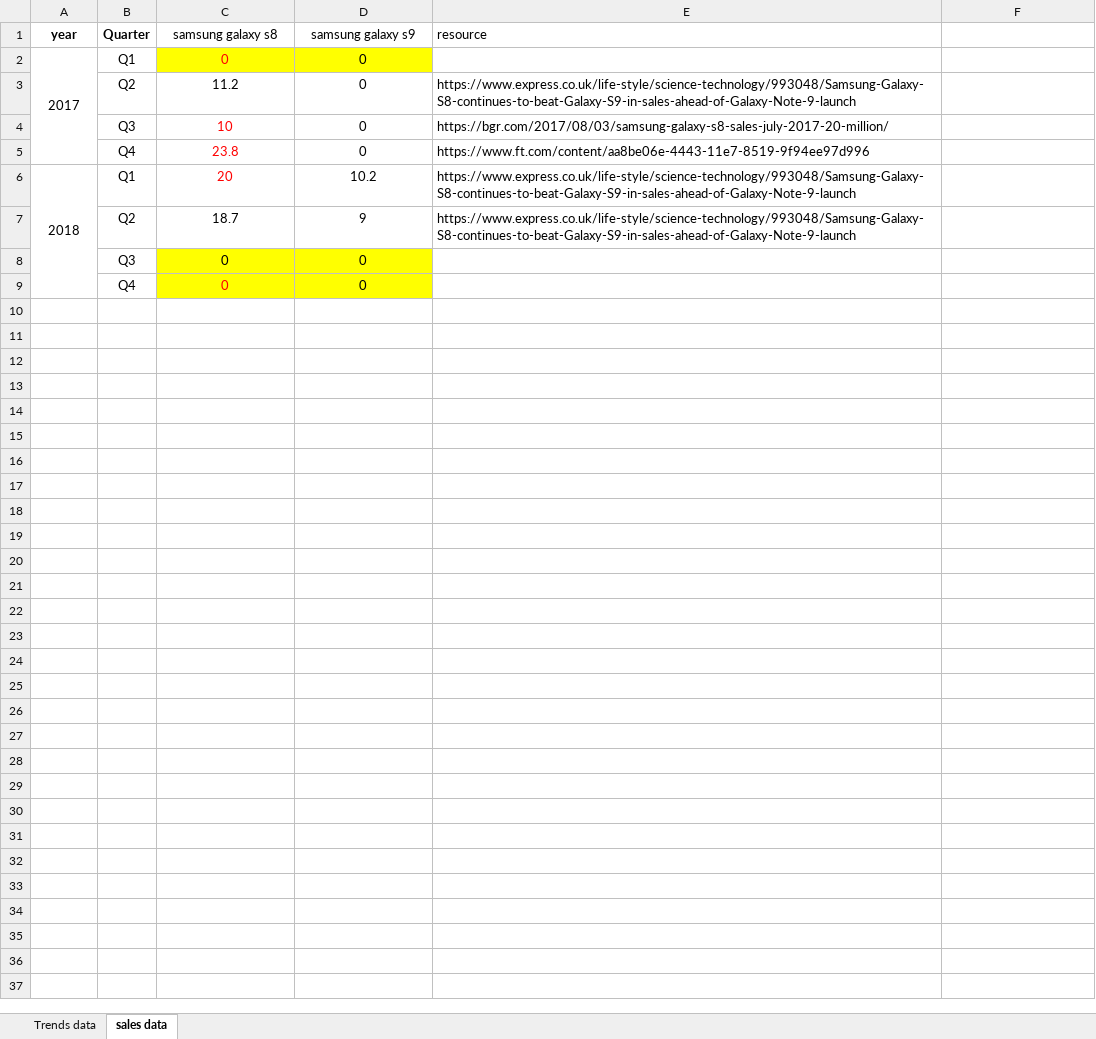
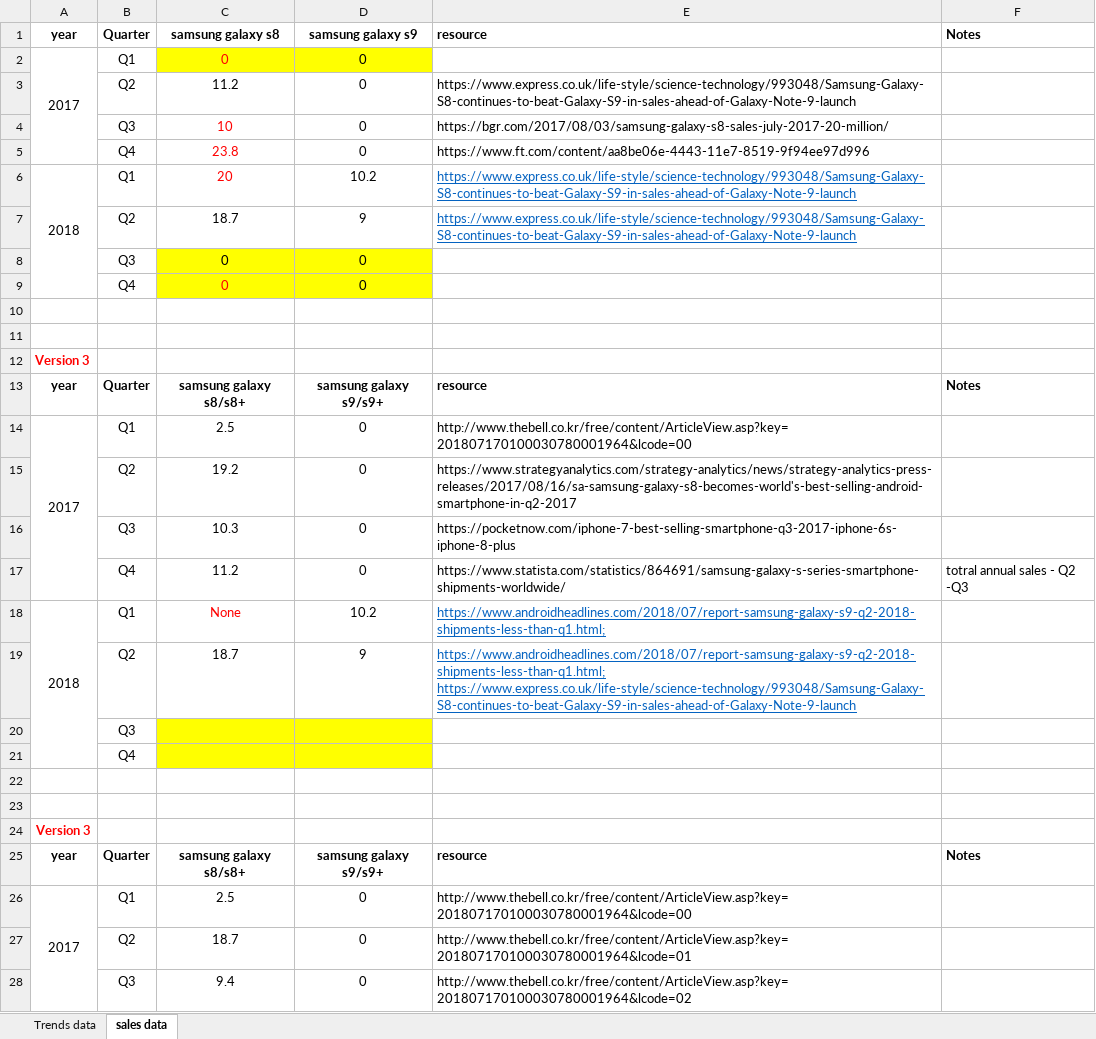
Before and after one commit to radhian/Galaxy-S8-and-S9-sales-performance-according-to-social-media-data, an Excel workbook: data analytics, galaxy s8 s9.xlsx, sheet sales data, drawn as a sheet; only a part is shown; values as stored, in another font and other column widths than the file's, no borders; the diff covers the shown part only; the diff names each change by its address in the sheet, - before the commit and + after, or states it on an @@ line.

Commit message:
Add files via upload

```diff
--- a/data analytics, galaxy s8 s9.xlsx (sheet sales data)
+++ b/data analytics, galaxy s8 s9.xlsx (sheet sales data)
-C1:E1 bold: off
+C1:E1 bold: on
-F1: (empty)
+F1: Notes
@@ E6:E7 underline: off → on, text colour: black → #0563C1 @@
+row 10: (empty)
+row 11: (empty)
+row 12: Version 3
+row 13: year | Quarter | samsung galaxy s8/s8+ | samsung galaxy s9/s9+ | resource | Notes
+row 14: 2017 | Q1 | 2.5 | 0 | http://www.thebell.co.kr/free/content/ArticleView.asp?key=201807170100030780001964&lcode=00
+row 15:  | Q2 | 19.2 | 0 | https://www.strategyanalytics.com/strategy-analytics/news/strategy-analytics-press-releases/2017/08/16/sa-samsung-galaxy-s8-becomes-world's-best-selling-android-smartphone-in-q2-2017
+row 16:  | Q3 | 10.3 | 0 | https://pocketnow.com/iphone-7-best-selling-smartphone-q3-2017-iphone-6s-iphone-8-plus
+row 17:  | Q4 | 11.2 | 0 | https://www.statista.com/statistics/864691/samsung-galaxy-s-series-smartphone-shipments-worldwide/ | totral annual sales - Q2 -Q3
+row 18: 2018 | Q1 | None | 10.2 | https://www.androidheadlines.com/2018/07/report-samsung-galaxy-s9-q2-2018-shipments-less-than-q1.html;
+row 19:  | Q2 | 18.7 | 9 | https://www.androidheadlines.com/2018/07/report-samsung-galaxy-s9-q2-2018-shipments-less-than-q1.html; https://www.express.co.uk/life-style/science-technology/993048/Samsung-Galaxy-S8-continues-to-beat-Galaxy-S9-in-sales-ahead-of-Galaxy-Note-9-launch
+row 20:  | Q3
+row 21:  | Q4
+row 22: (empty)
+row 23: (empty)
+row 24: Version 3
+row 25: year | Quarter | samsung galaxy s8/s8+ | samsung galaxy s9/s9+ | resource | Notes
+row 26: 2017 | Q1 | 2.5 | 0 | http://www.thebell.co.kr/free/content/ArticleView.asp?key=201807170100030780001964&lcode=00
+row 27:  | Q2 | 18.7 | 0 | http://www.thebell.co.kr/free/content/ArticleView.asp?key=201807170100030780001964&lcode=01
+row 28:  | Q3 | 9.4 | 0 | http://www.thebell.co.kr/free/content/ArticleView.asp?key=201807170100030780001964&lcode=02
```
Also changed, not shown: 5 added rows elsewhere in this sheet.
